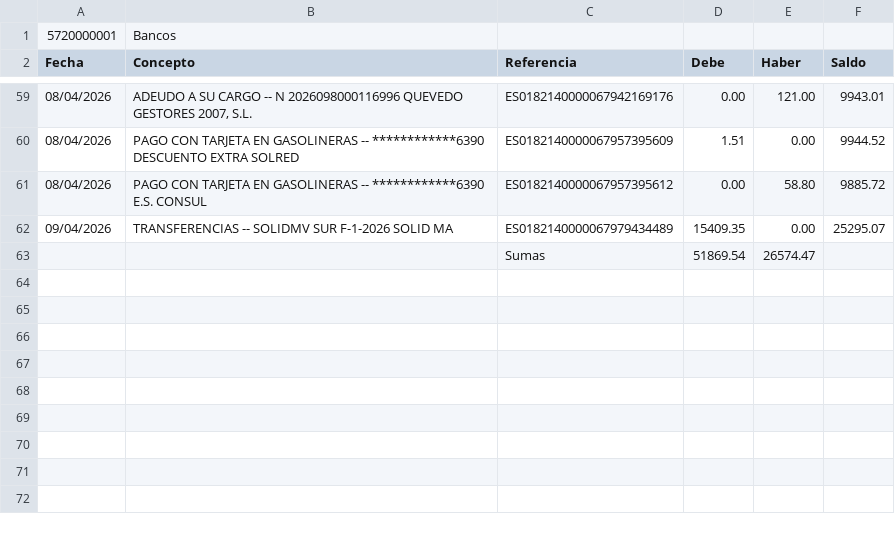
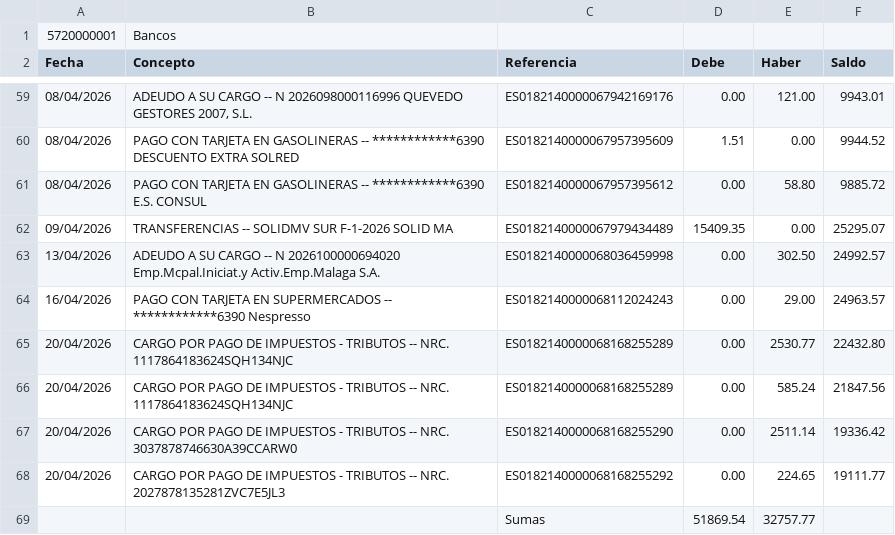
Before and after one commit to smvsur/Contabilidad.2026, a CSV file: Resultado/Tables/5720000001 Bancos.csv, drawn as a sheet; only a part is shown, gaps mark what is left out.

```diff
--- a/Resultado/Tables/5720000001 Bancos.csv
+++ b/Resultado/Tables/5720000001 Bancos.csv
@@ -62,2 +62,8 @@ Fecha;Concepto;Referencia;Debe;Haber;Saldo;
 09/04/2026;TRANSFERENCIAS -- SOLIDMV SUR F-1-2026 SOLID MA;ES0182140000067979434489;15409.35;0.00;25295.07;
-;;Sumas;51869.54;26574.47;
+13/04/2026;ADEUDO A SU CARGO -- N 2026100000694020 Emp.Mcpal.Iniciat.y Activ.Emp.Malaga S.A.;ES0182140000068036459998;0.00;302.50;24992.57;
+16/04/2026;PAGO CON TARJETA EN SUPERMERCADOS -- ************6390 Nespresso;ES0182140000068112024243;0.00;29.00;24963.57;
+20/04/2026;CARGO POR PAGO DE IMPUESTOS - TRIBUTOS -- NRC. 1117864183624SQH134NJC;ES0182140000068168255289;0.00;2530.77;22432.80;
+20/04/2026;CARGO POR PAGO DE IMPUESTOS - TRIBUTOS -- NRC. 1117864183624SQH134NJC;ES0182140000068168255289;0.00;585.24;21847.56;
+20/04/2026;CARGO POR PAGO DE IMPUESTOS - TRIBUTOS -- NRC. 3037878746630A39CCARW0;ES0182140000068168255290;0.00;2511.14;19336.42;
+20/04/2026;CARGO POR PAGO DE IMPUESTOS - TRIBUTOS -- NRC. 2027878135281ZVC7E5JL3;ES0182140000068168255292;0.00;224.65;19111.77;
+;;Sumas;51869.54;32757.77;
```
Also changed, not shown: Data/Extractos/2026_04-BBVA.csv, Data/Link/Link.csv, 6 other files.
